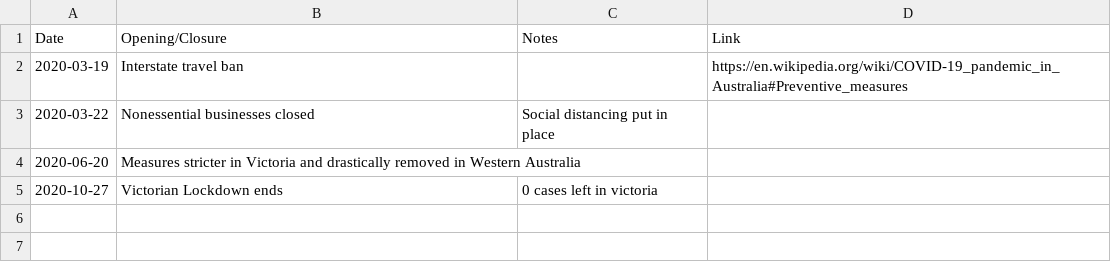
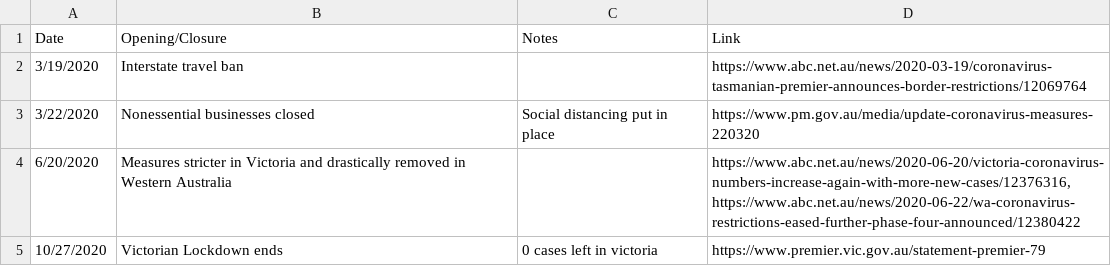
Before and after one commit to holiday-pettijohn/COVID-Tracking-Biola-Summer, a CSV file: Data/Country Policy Data/Australia.csv, drawn as a sheet.

```diff
--- a/Data/Country Policy Data/Australia.csv
+++ b/Data/Country Policy Data/Australia.csv
@@ -1,5 +1,5 @@
 Date,Opening/Closure,Notes,Link
-2020-03-19,Interstate travel ban,,https://en.wikipedia.org/wiki/COVID-19_pandemic_in_Australia#Preventive_measures
-2020-03-22,Nonessential businesses closed,Social distancing put in place,
-2020-06-20,Measures stricter in Victoria and drastically removed in Western Australia,,
-2020-10-27,Victorian Lockdown ends,0 cases left in victoria,
+3/19/2020,Interstate travel ban,,https://www.abc.net.au/news/2020-03-19/coronavirus-tasmanian-premier-announces-border-restrictions/12069764
+3/22/2020,Nonessential businesses closed,Social distancing put in place,https://www.pm.gov.au/media/update-coronavirus-measures-220320
+6/20/2020,Measures stricter in Victoria and drastically removed in Western Australia,,"https://www.abc.net.au/news/2020-06-20/victoria-coronavirus-numbers-increase-again-with-more-new-cases/12376316, https://www.abc.net.au/news/2020-06-22/wa-coronavirus-restrictions-eased-further-phase-four-announced/12380422"
+10/27/2020,Victorian Lockdown ends,0 cases left in victoria,https://www.premier.vic.gov.au/statement-premier-79
```
Also changed, not shown: Data/Country Policy Data/Canada.csv, Data/Country Policy Data/Italy.csv, 40 other files.
